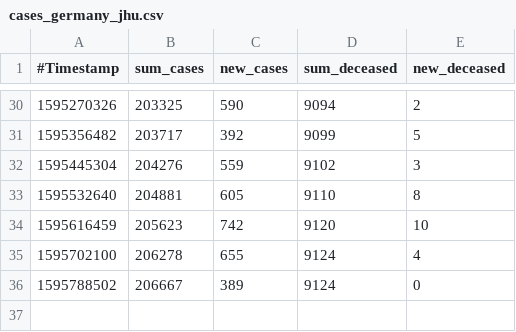
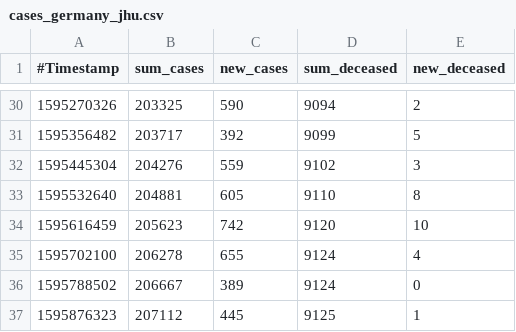
Before and after one commit to micb25/dka, a CSV file: data_JHU/cases_germany_jhu.csv, drawn as a sheet; only a part is shown, gaps mark what is left out; the diff names each change by its address in the sheet, - before the commit and + after, or states it on an @@ line.

Commit message:
updated JHU data

```diff
--- a/data_JHU/cases_germany_jhu.csv
+++ b/data_JHU/cases_germany_jhu.csv
+row 37: 1595876323 | 207112 | 445 | 9125 | 1
```
Also changed, not shown: data_CWA/correlation_CWA_JHU.csv, 7 other files.
